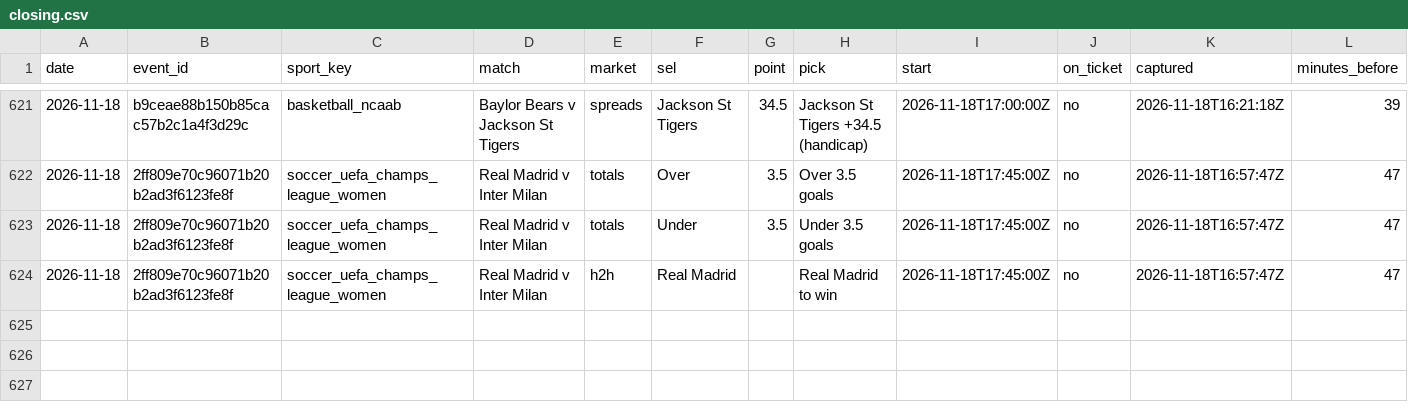
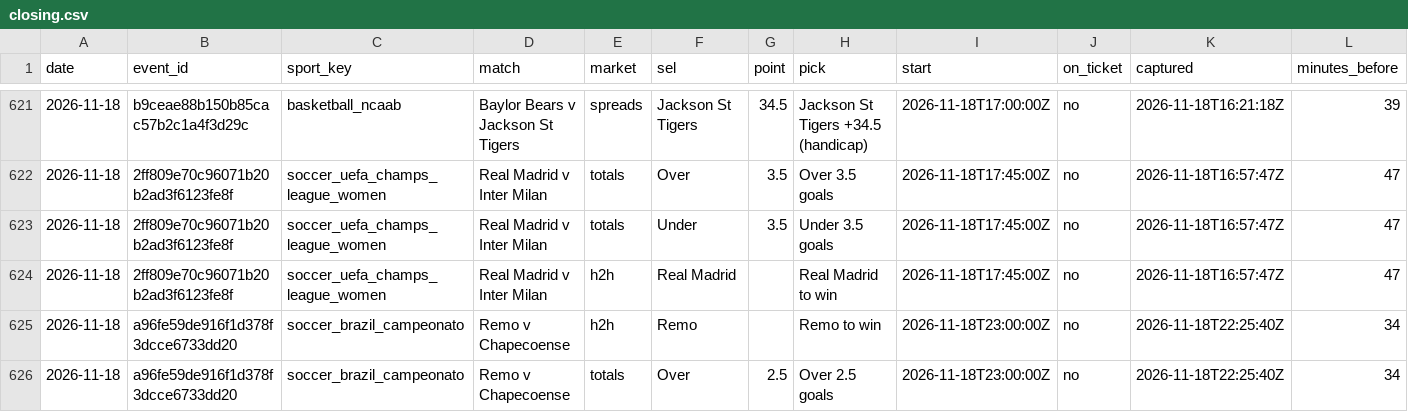
Before and after one commit to tralesmile/kockajse, a CSV file: data/closing.csv, drawn as a sheet; only a part is shown, gaps mark what is left out; rows hold the shown columns only; the diff names each change by its address in the sheet, - before the commit and + after, or states it on an @@ line.

Commit message:
Update closing prices

```diff
--- a/data/closing.csv
+++ b/data/closing.csv
+row 625: 2026-11-18 | a96fe59de916f1d378f3dcce6733dd20 | soccer_brazil_campeonato | Remo v Chapecoense | h2h | Remo |  | Remo to win | 2026-11-18T23:00:00Z | no | 2026-11-18T22:25:40Z | 34
+row 626: 2026-11-18 | a96fe59de916f1d378f3dcce6733dd20 | soccer_brazil_campeonato | Remo v Chapecoense | totals | Over | 2.5 | Over 2.5 goals | 2026-11-18T23:00:00Z | no | 2026-11-18T22:25:40Z | 34
```
Also changed, not shown: 2 other files.
